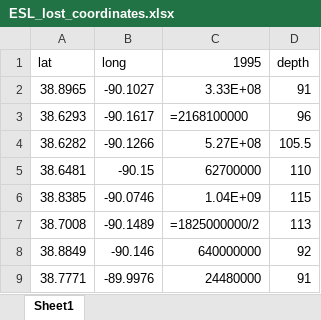
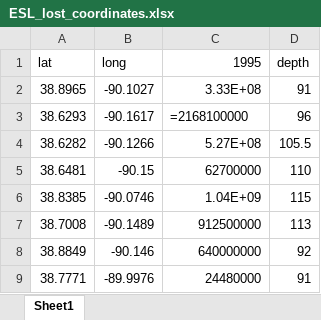
Before and after one commit to Firas-95/GEO572-Project-E.St.Louis, an Excel workbook: pumping/ESL_lost_coordinates.xlsx, sheet Sheet1, drawn as a sheet; values as stored, in another font and other column widths than the file's, no borders; formulas are shown in place of their values; the diff names each change by its address in the sheet, - before the commit and + after, or states it on an @@ line.

Commit message:
Update ESL_lost_coordinates.xlsx

```diff
--- a/pumping/ESL_lost_coordinates.xlsx (sheet Sheet1)
+++ b/pumping/ESL_lost_coordinates.xlsx (sheet Sheet1)
-C7 (1995): =1825000000/2
+C7 (1995): 912500000
```
